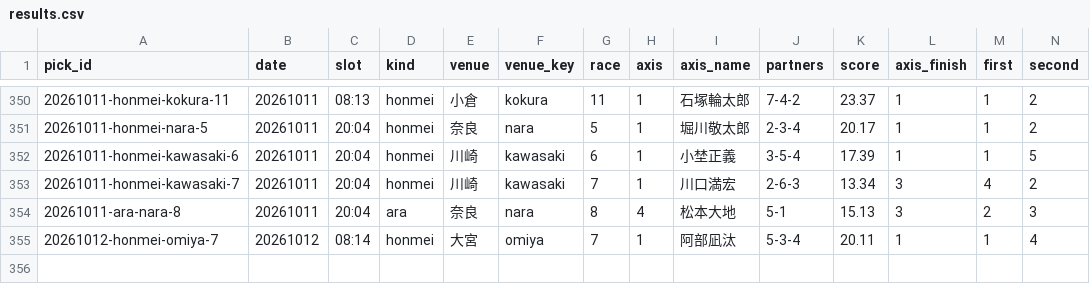
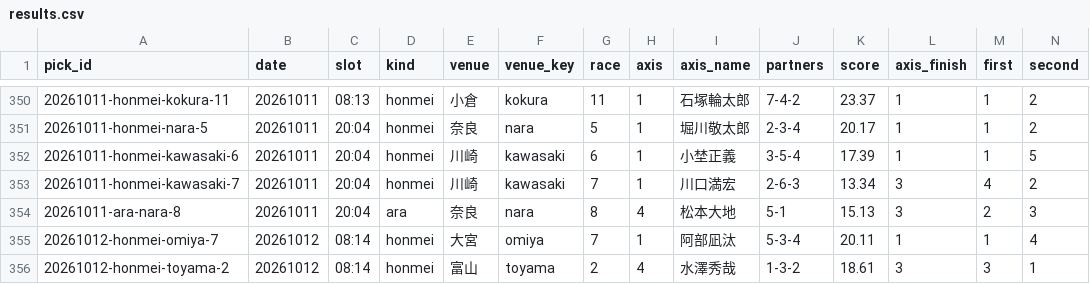
Before and after one commit to enfenitiefort863s-afk/chari-mash, a CSV file: data/results.csv, drawn as a sheet; only a part is shown, gaps mark what is left out; rows hold the shown columns only; the diff names each change by its address in the sheet, - before the commit and + after, or states it on an @@ line.

```diff
--- a/data/results.csv
+++ b/data/results.csv
+row 356: 20261012-honmei-toyama-2 | 20261012 | 08:14 | honmei | 富山 | toyama | 2 | 4 | 水澤秀哉 | 1-3-2 | 18.61 | 3 | 3 | 1
```
